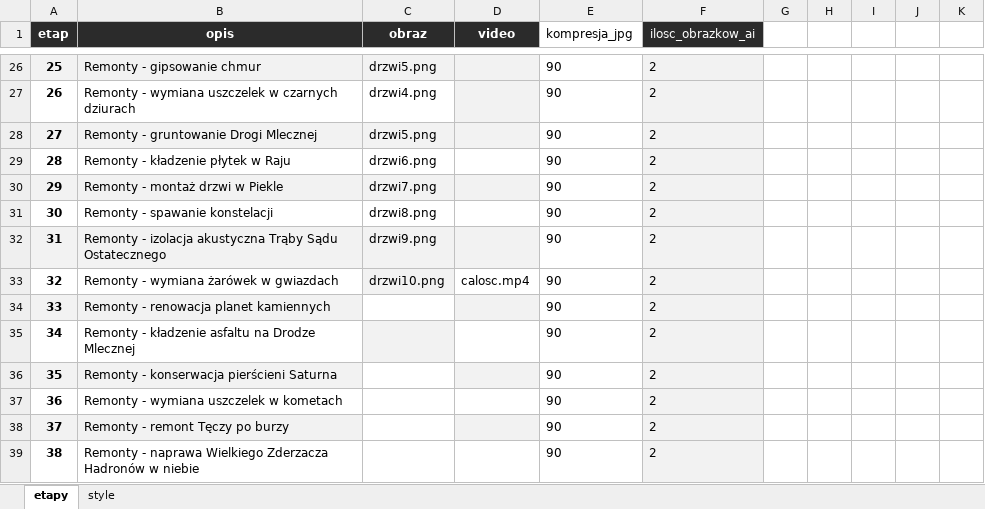
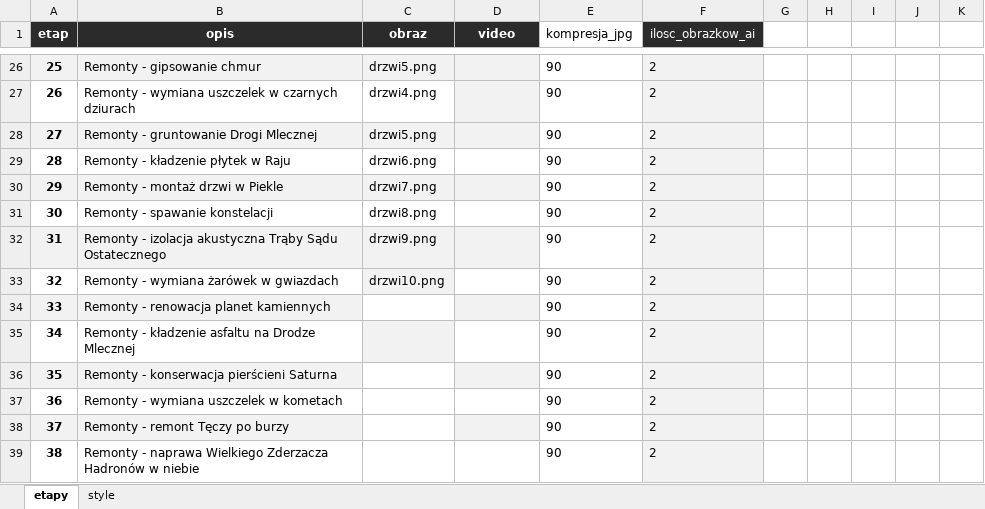
Before and after one commit to mikolajamikolaja/AutoResponder_AI_Text, an Excel workbook: prompts/requiem_etapy.xlsx, sheet etapy, drawn as a sheet; only a part is shown, gaps mark what is left out; values as stored, in another font and other column widths than the file's, no borders; the diff names each change by its address in the sheet, - before the commit and + after, or states it on an @@ line.

```diff
--- a/prompts/requiem_etapy.xlsx (sheet etapy)
+++ b/prompts/requiem_etapy.xlsx (sheet etapy)
-D33 (video): calosc.mp4
+D33 (video): (empty)
```
Also changed, not shown: 3 other files.
